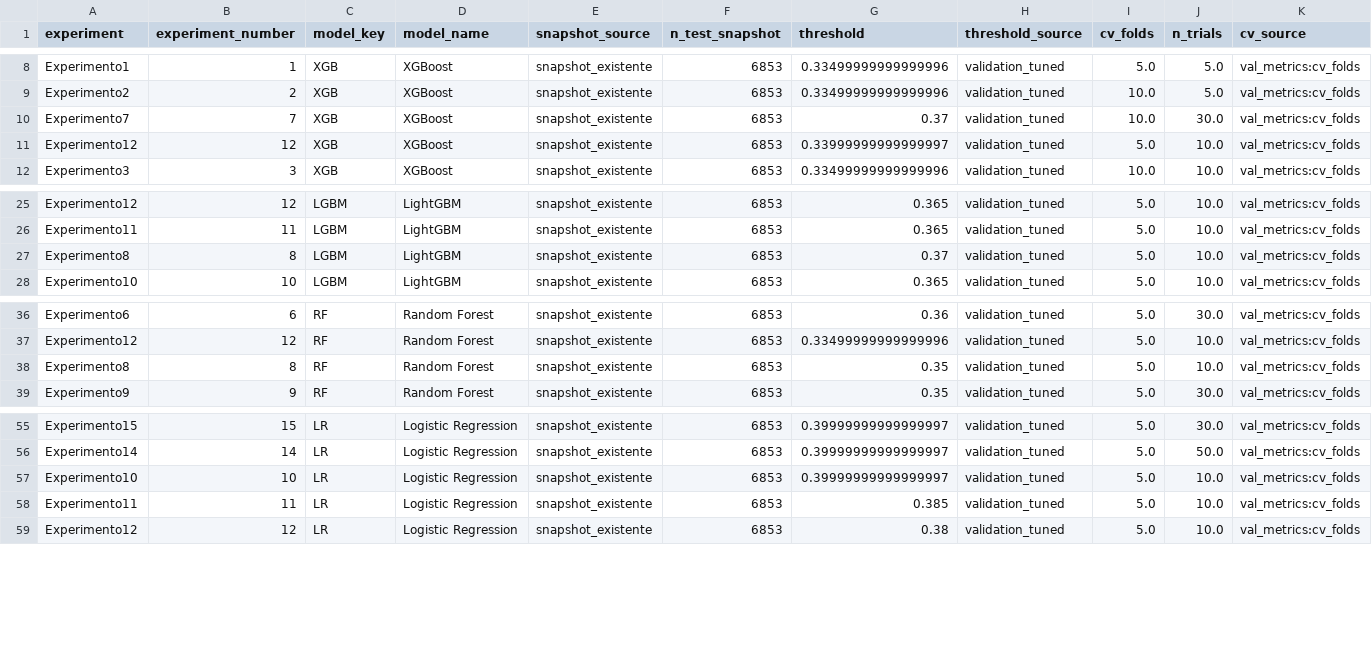
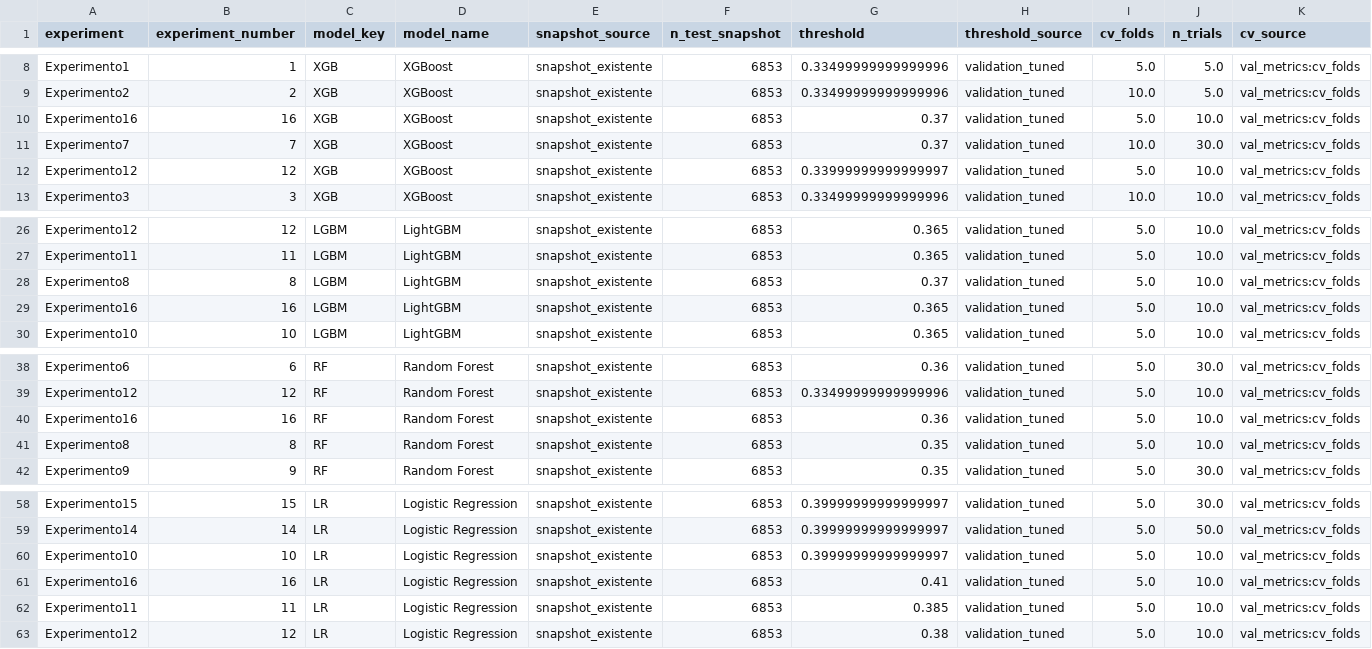
Before and after one commit to Precar-2026/TIC-2026, a CSV file: report/tables/comparativa_experimentos_test.csv, drawn as a sheet; only a part is shown, gaps mark what is left out; rows hold the shown columns only; the diff names each change by its address in the sheet, - before the commit and + after, or states it on an @@ line.

Commit message:
Experimento16

```diff
--- a/report/tables/comparativa_experimentos_test.csv
+++ b/report/tables/comparativa_experimentos_test.csv
+row 10: Experimento16 | 16 | XGB | XGBoost | snapshot_existente | 6853 | 0.37 | validation_tuned | 5.0 | 10.0 | val_metrics:cv_folds
+row 29: Experimento16 | 16 | LGBM | LightGBM | snapshot_existente | 6853 | 0.365 | validation_tuned | 5.0 | 10.0 | val_metrics:cv_folds
+row 40: Experimento16 | 16 | RF | Random Forest | snapshot_existente | 6853 | 0.36 | validation_tuned | 5.0 | 10.0 | val_metrics:cv_folds
+row 61: Experimento16 | 16 | LR | Logistic Regression | snapshot_existente | 6853 | 0.41 | validation_tuned | 5.0 | 10.0 | val_metrics:cv_folds
```
Also changed, not shown: report/tables/ganadores_por_experimento_test.csv, 15 other files.
